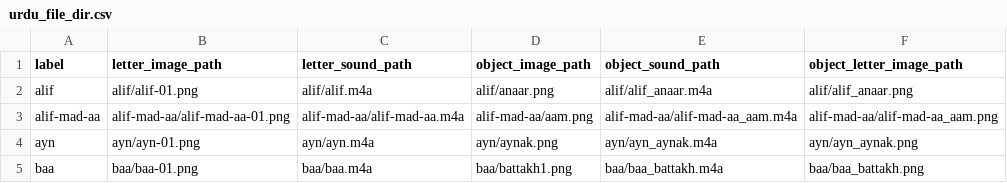
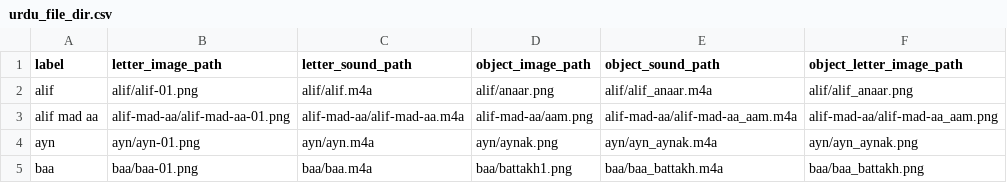
Before and after one commit to kaavish-ki-kavish/aangan-filesystem, a CSV file: aagan-urdu-filesystem/urdu_file_dir.csv, drawn as a sheet; only a part is shown.

Commit message:
Update urdu_file_dir.csv

```diff
--- a/aagan-urdu-filesystem/urdu_file_dir.csv
+++ b/aagan-urdu-filesystem/urdu_file_dir.csv
@@ -2,3 +2,3 @@ label,letter_image_path,letter_sound_path,object_image_path,object_sound_path,ob
 alif,alif/alif-01.png,alif/alif.m4a,alif/anaar.png,alif/alif_anaar.m4a,alif/alif_anaar.png
-alif-mad-aa,alif-mad-aa/alif-mad-aa-01.png,alif-mad-aa/alif-mad-aa.m4a,alif-mad-aa/aam.png,alif-mad-aa/alif-mad-aa_aam.m4a,alif-mad-aa/alif-mad-aa_aam.png
+alif mad aa,alif-mad-aa/alif-mad-aa-01.png,alif-mad-aa/alif-mad-aa.m4a,alif-mad-aa/aam.png,alif-mad-aa/alif-mad-aa_aam.m4a,alif-mad-aa/alif-mad-aa_aam.png
 ayn,ayn/ayn-01.png,ayn/ayn.m4a,ayn/aynak.png,ayn/ayn_aynak.m4a,ayn/ayn_aynak.png
```
